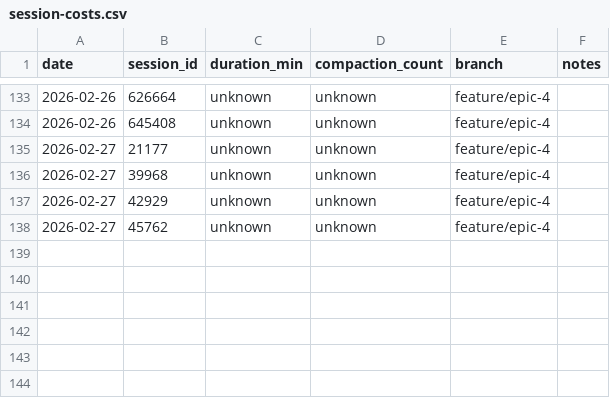
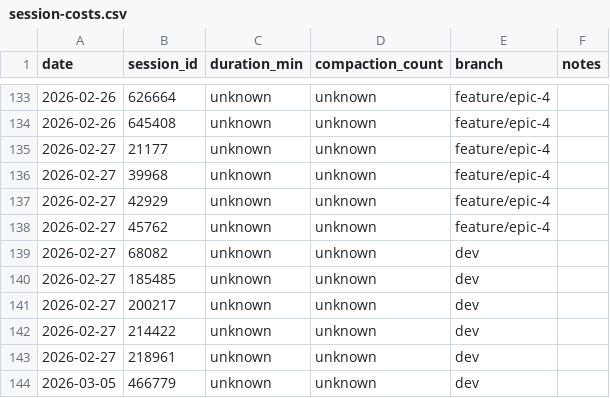
Before and after one commit to Brownbull/archie, a CSV file: docs/cost-tracking/session-costs.csv, drawn as a sheet; only a part is shown, gaps mark what is left out.

Commit message:
Epic 4 hotfix: inspector responsiveness, tooling updates, Phase 2 plan
Inspector fixes:
- Fix Radix ScrollArea horizontal overflow via global CSS override
  (display: block on internal table wrapper)
- MetricBar: consistent bar track widths (always-allocated chevron slot,
  reduced gap to gap-1.5)
- Remove broken Tailwind overflow-x-hidden selector from ComponentDetail
- Overlay collapse bug: closing overlay when collapsing in overlay mode
- VariantRecommendation: flex-wrap for responsive layout

Testing:
- Add inspector-responsiveness E2E spec (7 tests: default/expanded/overlay
  views, bar consistency, metric values, gains/costs wrapping, overlay collapse)
- Add InspectorPanel overlay collapse unit test

Tooling & config:
- KDBP commands and settings integration
- ECC workflow step updates (code-review, dev-story, create-epics, e2e)
- Hook updates (pre-edit guard, session-start, pre-commit)
- Epic checkpoint command
- Behavioral health and cost tracking updates

Project:
- Mark epic-4: done in sprint-status.yaml
- Add Phase 2 planning document (docs/roadmap/phase-2-plan.md)
- Add _kdbp/ to .gitignore

```diff
--- a/docs/cost-tracking/session-costs.csv
+++ b/docs/cost-tracking/session-costs.csv
@@ -138 +138,7 @@ date,session_id,duration_min,compaction_count,branch,notes
 2026-02-27,45762,unknown,unknown,feature/epic-4,
+2026-02-27,68082,unknown,unknown,dev,
+2026-02-27,185485,unknown,unknown,dev,
+2026-02-27,200217,unknown,unknown,dev,
+2026-02-27,214422,unknown,unknown,dev,
+2026-02-27,218961,unknown,unknown,dev,
+2026-03-05,466779,unknown,unknown,dev,
```
Also changed, not shown: 44 other files.
